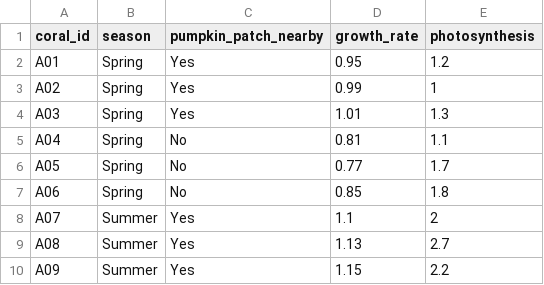
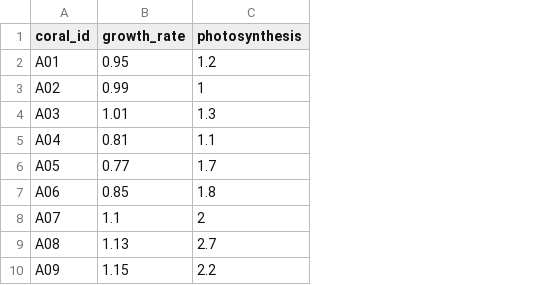
Before and after one commit to JillAshey/spooky_stats, a CSV file: data/coral_patch_seasons.csv, drawn as a sheet; only a part is shown; the diff names each change by its address in the sheet, - before the commit and + after, or states it on an @@ line.

```diff
--- a/data/coral_patch_seasons.csv
+++ b/data/coral_patch_seasons.csv
-column B (season), rows 2-10: Spring | Spring | Spring | Spring | Spring | Spring | Summer | Summer | Summer
-column C (pumpkin_patch_nearby), rows 2-10: Yes | Yes | Yes | No | No | No | Yes | Yes | Yes
```
Also changed, not shown: 10 other files.
